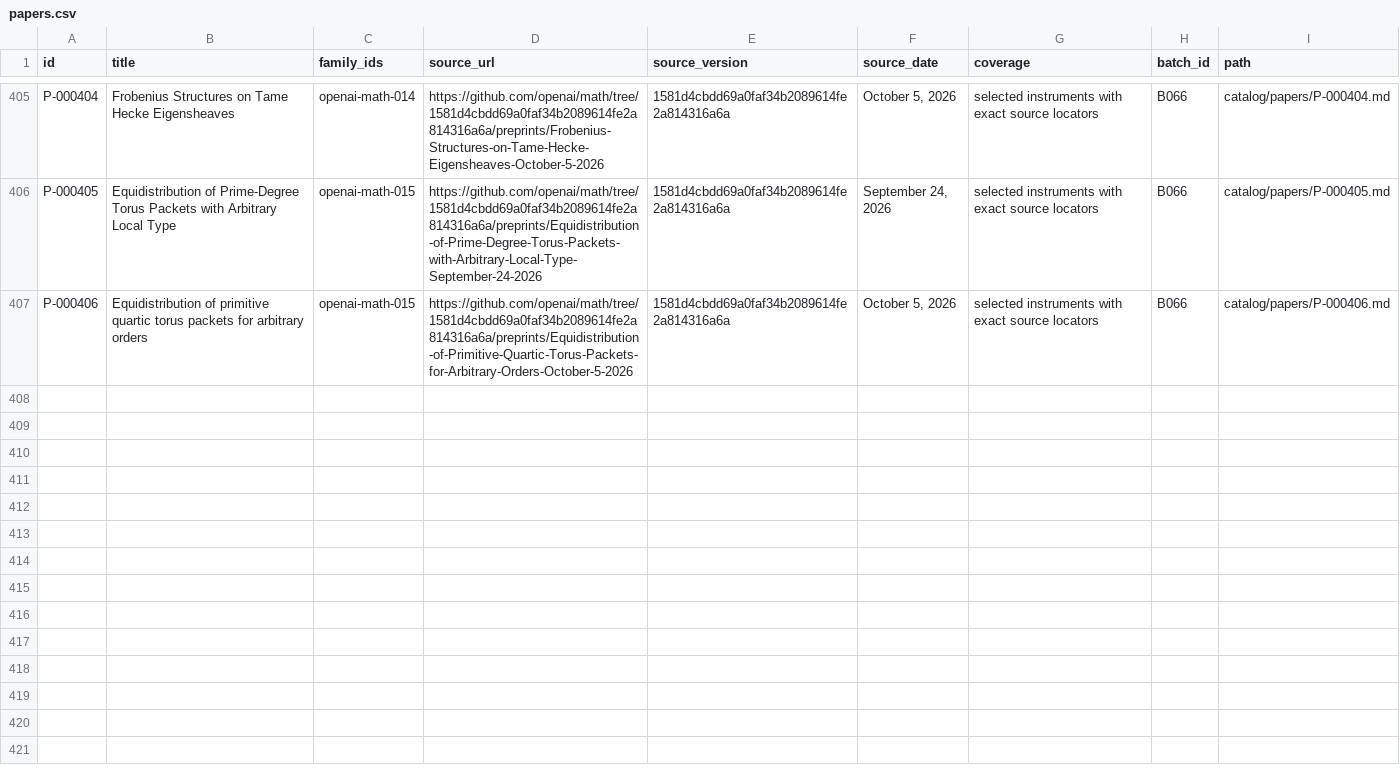
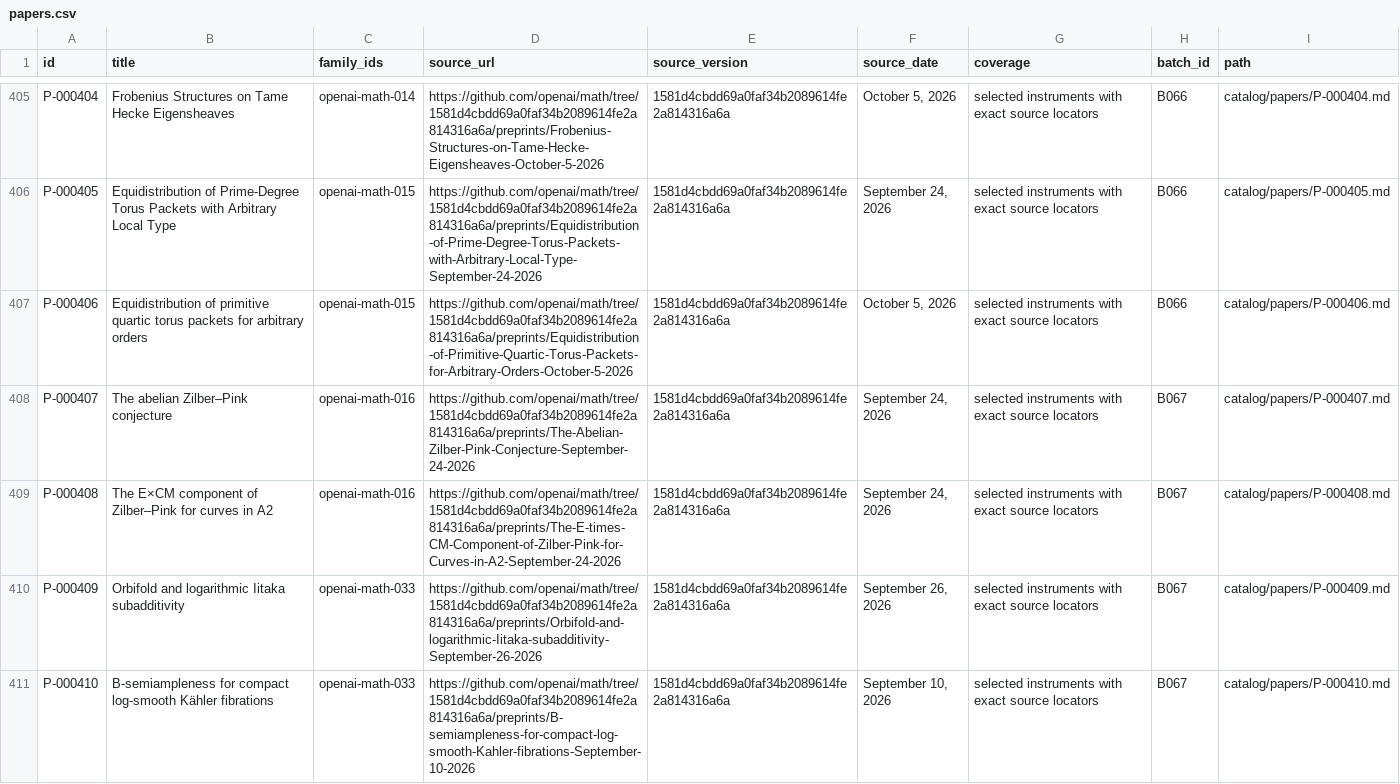
Before and after one commit to yxie2/math-instruments, a CSV file: exports/papers.csv, drawn as a sheet; only a part is shown, gaps mark what is left out; the diff covers the shown part only.

Commit message:
Extract B067 geometric descent and curvature instruments (#69)

```diff
--- a/exports/papers.csv
+++ b/exports/papers.csv
@@ -407 +407,5 @@ P-000405,Equidistribution of Prime-Degree Torus Packets with Arbitrary Local Typ
 P-000406,Equidistribution of primitive quartic torus packets for arbitrary orders,openai-math-015,https://github.com/openai/math/tree/1581d4cbdd69a0faf34b2089614fe2a814316a6a/preprints/Equidistribution-of-Primitive-Quartic-Torus-Packets-for-Arbitrary-Orders-October-5-2026,1581d4cbdd69a0faf34b2089614fe2a814316a6a,"October 5, 2026",selected instruments with exact source locators,B066,catalog/papers/P-000406.md
+P-000407,The abelian Zilber–Pink conjecture,openai-math-016,https://github.com/openai/math/tree/1581d4cbdd69a0faf34b2089614fe2a814316a6a/preprints/The-Abelian-Zilber-Pink-Conjecture-September-24-2026,1581d4cbdd69a0faf34b2089614fe2a814316a6a,"September 24, 2026",selected instruments with exact source locators,B067,catalog/papers/P-000407.md
+P-000408,The E×CM component of Zilber–Pink for curves in A2,openai-math-016,https://github.com/openai/math/tree/1581d4cbdd69a0faf34b2089614fe2a814316a6a/preprints/The-E-times-CM-Component-of-Zilber-Pink-for-Curves-in-A2-September-24-2026,1581d4cbdd69a0faf34b2089614fe2a814316a6a,"September 24, 2026",selected instruments with exact source locators,B067,catalog/papers/P-000408.md
+P-000409,Orbifold and logarithmic Iitaka subadditivity,openai-math-033,https://github.com/openai/math/tree/1581d4cbdd69a0faf34b2089614fe2a814316a6a/preprints/Orbifold-and-logarithmic-Iitaka-subadditivity-September-26-2026,1581d4cbdd69a0faf34b2089614fe2a814316a6a,"September 26, 2026",selected instruments with exact source locators,B067,catalog/papers/P-000409.md
+P-000410,B-semiampleness for compact log-smooth Kähler fibrations,openai-math-033,https://github.com/openai/math/tree/1581d4cbdd69a0faf34b2089614fe2a814316a6a/preprints/B-semiampleness-for-compact-log-smooth-Kahler-fibrations-September-10-2026,1581d4cbdd69a0faf34b2089614fe2a814316a6a,"September 10, 2026",selected instruments with exact source locators,B067,catalog/papers/P-000410.md
```
Also changed, not shown: 4 added rows elsewhere in this file, exports/families.csv, exports/instruments.csv, 38 other files.
